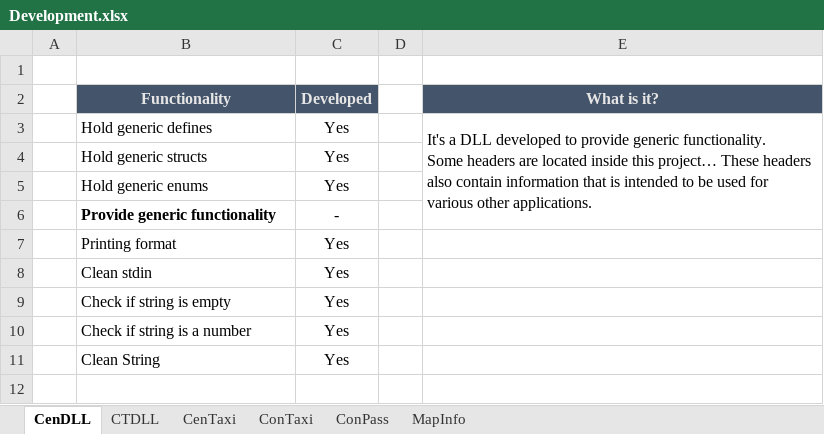
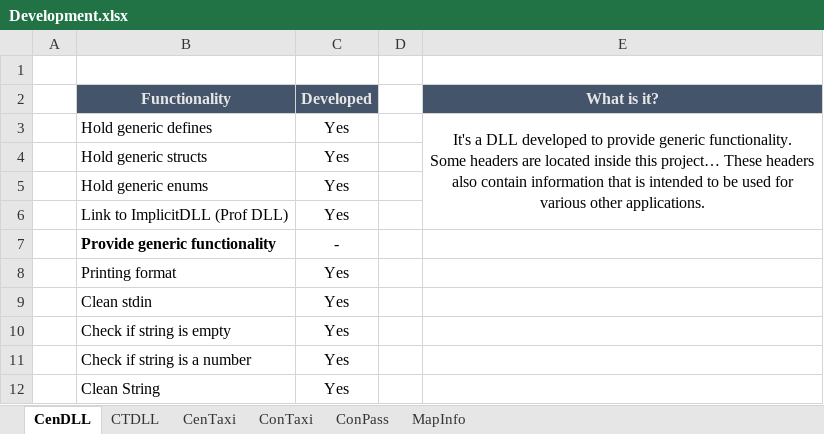
Before and after one commit to Jukodo/SOTaxi, an Excel workbook: Development.xlsx, sheet CenDLL, drawn as a sheet; values as stored, in another font and other column widths than the file's, no borders; conditional formats not drawn; removed rows and columns are numbered as before the commit, all else as after; the diff names each change by its address in the sheet, - before the commit and + after, or states it on an @@ line.

```diff
--- a/Development.xlsx (sheet CenDLL)
+++ b/Development.xlsx (sheet CenDLL)
-E3 alignment: left
+E3 alignment: center
-E3:E6 merged
+E3:E6 merged
+row 6:  | Link to ImplicitDLL (Prof DLL) | Yes
```
Also changed, not shown: sheet CTDLL, sheet CenTaxi, 2 other files.
